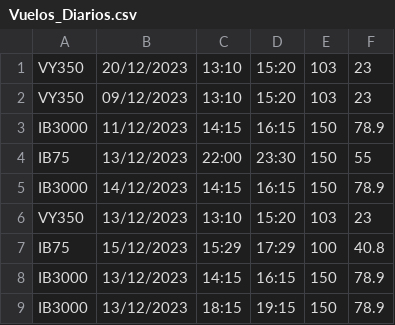
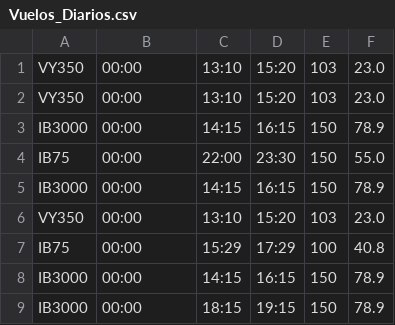
Before and after one commit to VictorFC78/Aeropuertos, a CSV file: Vuelos_Diarios.csv, drawn as a sheet.

```diff
--- a/Vuelos_Diarios.csv
+++ b/Vuelos_Diarios.csv
@@ -1,9 +1,9 @@
-VY350;20/12/2023;13:10;15:20;103;23;
-VY350;09/12/2023;13:10;15:20;103;23;
-IB3000;11/12/2023;14:15;16:15;150;78.9;
-IB75;13/12/2023;22:00;23:30;150;55;
-IB3000;14/12/2023;14:15;16:15;150;78.9;
-VY350;13/12/2023;13:10;15:20;103;23;
-IB75;15/12/2023;15:29;17:29;100;40.8;
-IB3000;13/12/2023;14:15;16:15;150;78.9;
-IB3000;13/12/2023;18:15;19:15;150;78.9;
+VY350;00:00;13:10;15:20;103;23.0;
+VY350;00:00;13:10;15:20;103;23.0;
+IB3000;00:00;14:15;16:15;150;78.9;
+IB75;00:00;22:00;23:30;150;55.0;
+IB3000;00:00;14:15;16:15;150;78.9;
+VY350;00:00;13:10;15:20;103;23.0;
+IB75;00:00;15:29;17:29;100;40.8;
+IB3000;00:00;14:15;16:15;150;78.9;
+IB3000;00:00;18:15;19:15;150;78.9;
```
Also changed, not shown: Vuelos_base.csv, aeropuertos.csv, 20 other files.
